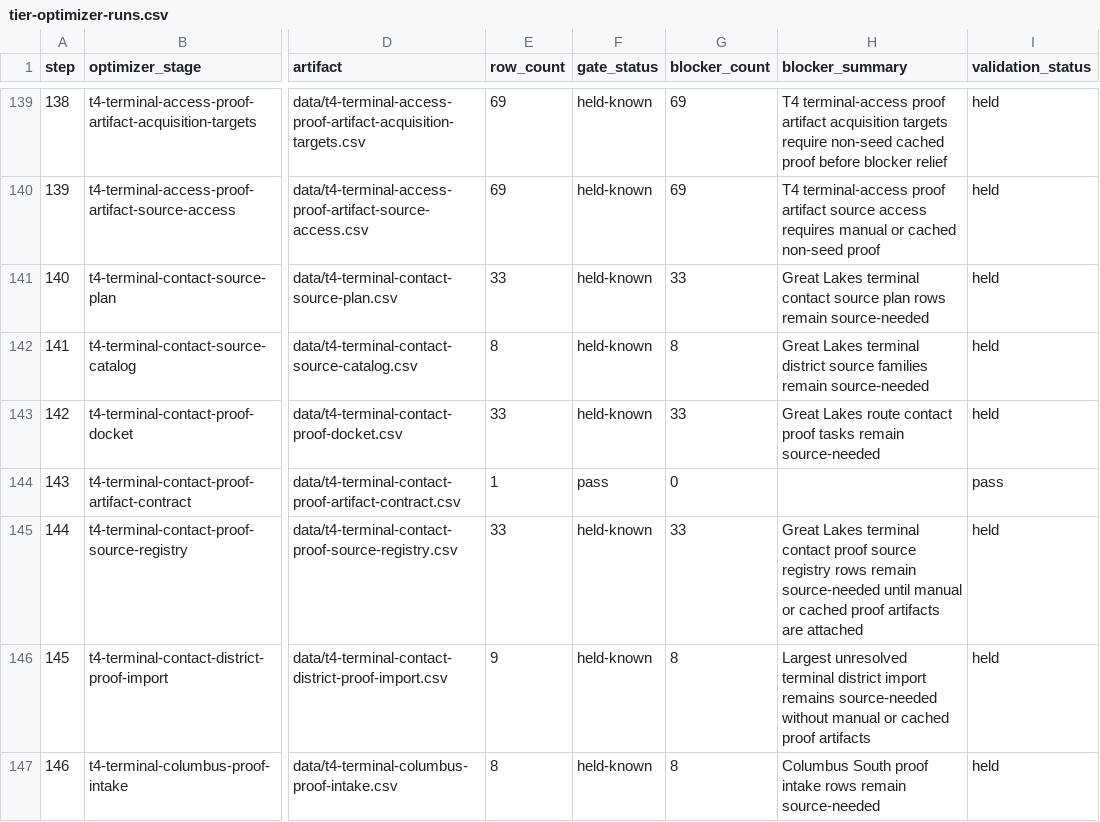
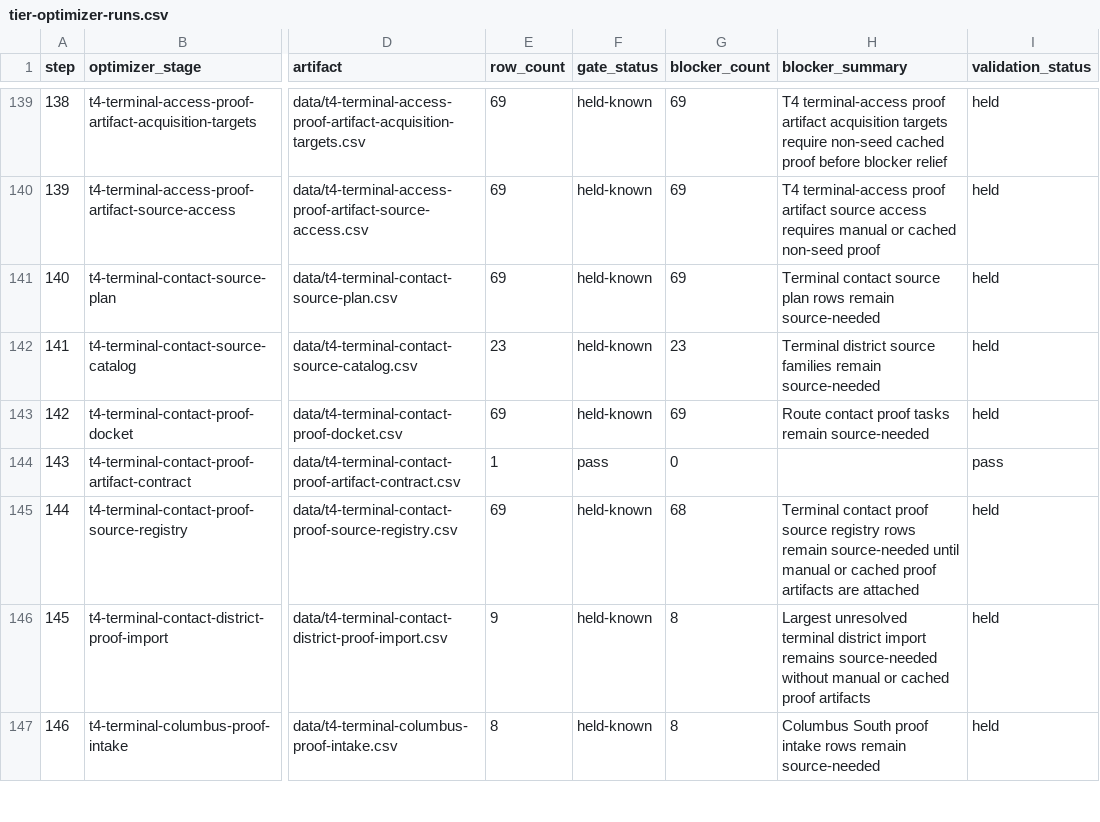
Before and after one commit to giodl73-repo/ROUTE, a CSV file: data/tier-optimizer-runs.csv, drawn as a sheet; only a part is shown, gaps mark what is left out; the diff names each change by its address in the sheet, - before the commit and + after, or states it on an @@ line.

```diff
--- a/data/tier-optimizer-runs.csv
+++ b/data/tier-optimizer-runs.csv
-E141 (row_count): 33
+E141 (row_count): 69
-G141 (blocker_count): 33
+G141 (blocker_count): 69
-H141 (blocker_summary): Great Lakes terminal contact source…
+H141 (blocker_summary): Terminal contact source…
-E142 (row_count): 8
+E142 (row_count): 23
-G142 (blocker_count): 8
+G142 (blocker_count): 23
-H142 (blocker_summary): Great Lakes terminal district source…
+H142 (blocker_summary): Terminal district source…
-E143 (row_count): 33
+E143 (row_count): 69
-G143 (blocker_count): 33
+G143 (blocker_count): 69
-H143 (blocker_summary): Great Lakes route contact proof…
+H143 (blocker_summary): Route contact proof…
-E145 (row_count): 33
+E145 (row_count): 69
-G145 (blocker_count): 33
+G145 (blocker_count): 68
-H145 (blocker_summary): Great Lakes terminal contact proof…
+H145 (blocker_summary): Terminal contact proof…
```
Also changed, not shown: 8 other files.
